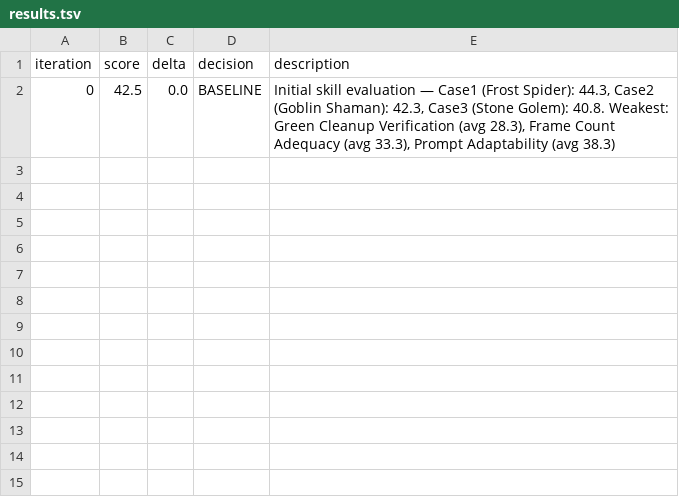
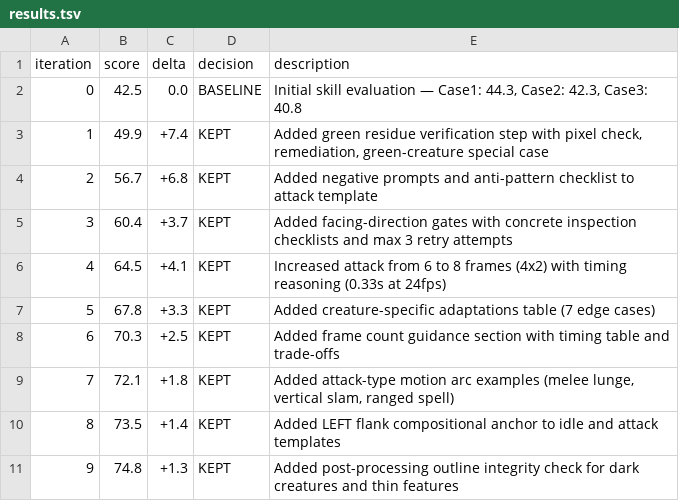
Before and after one commit to Ishiki1/vince-demon-slayer, a TSV file: .cursor/skills-lab/campaigns/goon-generator-v1/results.tsv, drawn as a sheet.

```diff
--- a/.cursor/skills-lab/campaigns/goon-generator-v1/results.tsv
+++ b/.cursor/skills-lab/campaigns/goon-generator-v1/results.tsv
@@ -1,2 +1,11 @@
 iteration	score	delta	decision	description
-0	42.5	0.0	BASELINE	Initial skill evaluation — Case1 (Frost Spider): 44.3, Case2 (Goblin Shaman): 42.3, Case3 (Stone Golem): 40.8. Weakest: Green Cleanup Verification (avg 28.3), Frame Count Adequacy (avg 33.3), Prompt Adaptability (avg 38.3)
+0	42.5	0.0	BASELINE	Initial skill evaluation — Case1: 44.3, Case2: 42.3, Case3: 40.8
+1	49.9	+7.4	KEPT	Added green residue verification step with pixel check, remediation, green-creature special case
+2	56.7	+6.8	KEPT	Added negative prompts and anti-pattern checklist to attack template
+3	60.4	+3.7	KEPT	Added facing-direction gates with concrete inspection checklists and max 3 retry attempts
+4	64.5	+4.1	KEPT	Increased attack from 6 to 8 frames (4x2) with timing reasoning (0.33s at 24fps)
+5	67.8	+3.3	KEPT	Added creature-specific adaptations table (7 edge cases)
+6	70.3	+2.5	KEPT	Added frame count guidance section with timing table and trade-offs
+7	72.1	+1.8	KEPT	Added attack-type motion arc examples (melee lunge, vertical slam, ranged spell)
+8	73.5	+1.4	KEPT	Added LEFT flank compositional anchor to idle and attack templates
+9	74.8	+1.3	KEPT	Added post-processing outline integrity check for dark creatures and thin features
```
Also changed, not shown: 28 other files.
